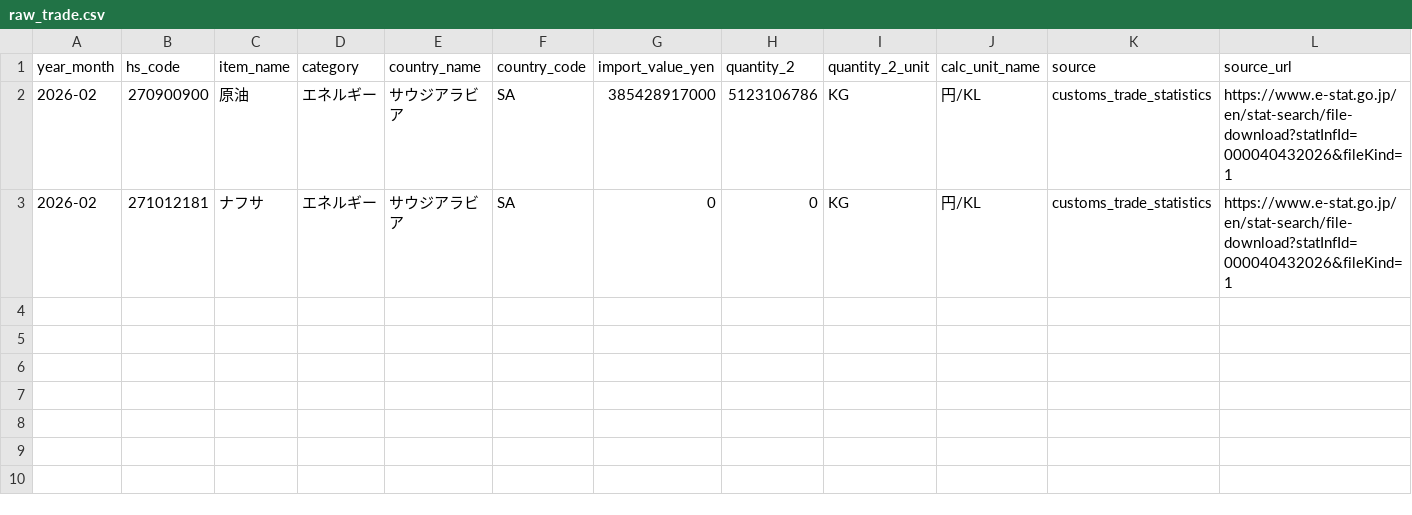
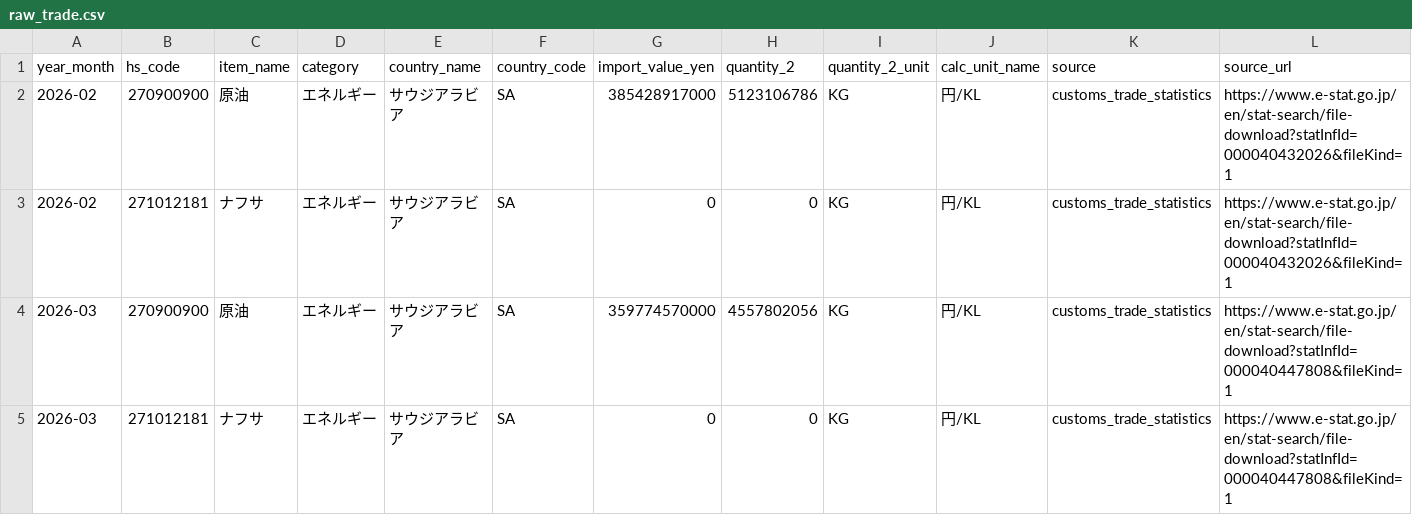
Before and after one commit to tomoki1982/japan-customs-trade-batch, a CSV file: data/raw_trade.csv, drawn as a sheet; only a part is shown; rows hold the shown columns only; the diff names each change by its address in the sheet, - before the commit and + after, or states it on an @@ line.

```diff
--- a/data/raw_trade.csv
+++ b/data/raw_trade.csv
+row 4: 2026-03 | 270900900 | 原油 | エネルギー | サウジアラビア | SA | 359774570000 | 4557802056 | KG | 円/KL | customs_trade_statistics | https://www.e-stat.go.jp/en/stat-search/file-download?statInfId=000040447808&fileKind=1
+row 5: 2026-03 | 271012181 | ナフサ | エネルギー | サウジアラビア | SA | 0 | 0 | KG | 円/KL | customs_trade_statistics | https://www.e-stat.go.jp/en/stat-search/file-download?statInfId=000040447808&fileKind=1
```
Also changed, not shown: data/calc_unit_price.csv.
